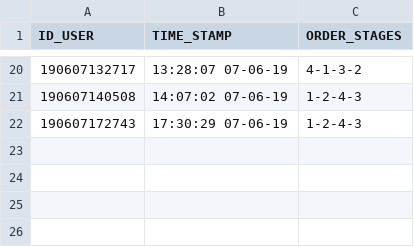
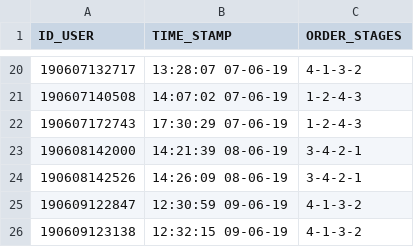
Before and after one commit to lakfel/RetargPlusAdaptic, a CSV file: MouseShiftingTest/Logs/general.csv, drawn as a sheet; only a part is shown, gaps mark what is left out; the diff names each change by its address in the sheet, - before the commit and + after, or states it on an @@ line.

```diff
--- a/MouseShiftingTest/Logs/general.csv
+++ b/MouseShiftingTest/Logs/general.csv
+row 23: 190608142000 | 14:21:39 08-06-19 | 3-4-2-1
+row 24: 190608142526 | 14:26:09 08-06-19 | 3-4-2-1
+row 25: 190609122847 | 12:30:59 09-06-19 | 4-1-3-2
+row 26: 190609123138 | 12:32:15 09-06-19 | 4-1-3-2
```
Also changed, not shown: MouseShiftingTest/Logs/difsurvey.csv, 20 other files.
